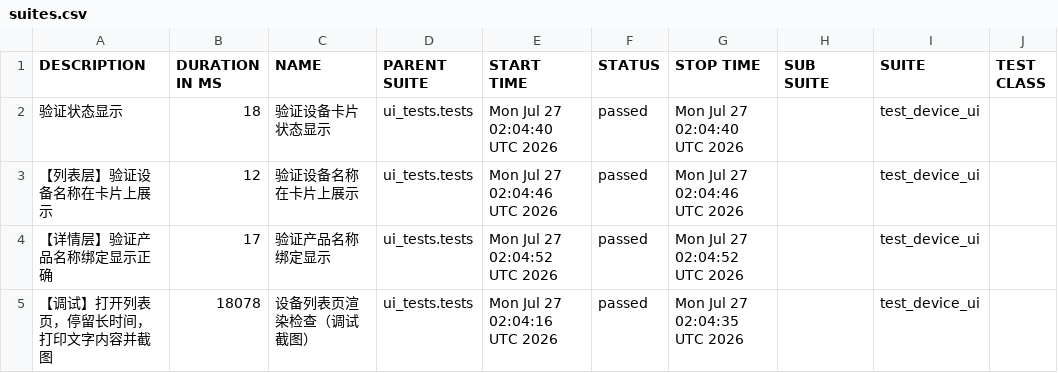
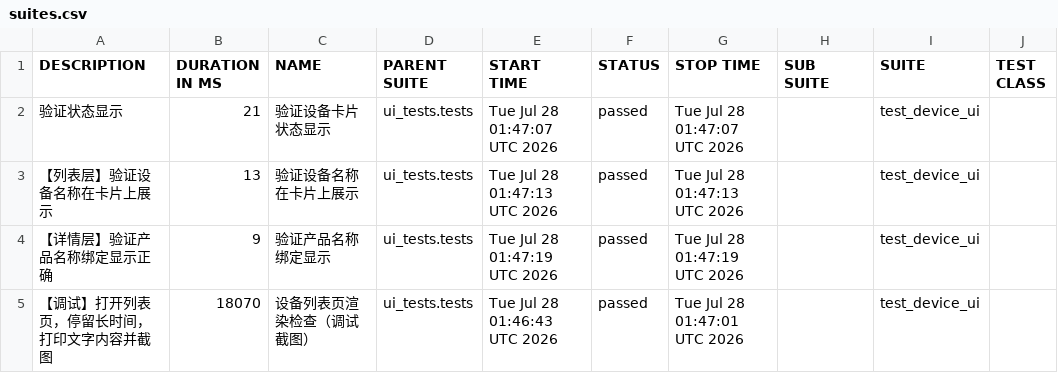
Before and after one commit to piaqiahia/iot-test-framework, a CSV file: ui-report/data/suites.csv, drawn as a sheet; only a part is shown; the diff names each change by its address in the sheet, - before the commit and + after, or states it on an @@ line.

```diff
--- a/ui-report/data/suites.csv
+++ b/ui-report/data/suites.csv
-B2 (DURATION IN MS): 18
+B2 (DURATION IN MS): 21
-E2 (START TIME): Mon Jul 27 02:04:40 UTC 2026
+E2 (START TIME): Tue Jul 28 01:47:07 UTC 2026
-G2 (STOP TIME): Mon Jul 27 02:04:40 UTC 2026
+G2 (STOP TIME): Tue Jul 28 01:47:07 UTC 2026
-B3 (DURATION IN MS): 12
+B3 (DURATION IN MS): 13
-E3 (START TIME): Mon Jul 27 02:04:46 UTC 2026
+E3 (START TIME): Tue Jul 28 01:47:13 UTC 2026
-G3 (STOP TIME): Mon Jul 27 02:04:46 UTC 2026
+G3 (STOP TIME): Tue Jul 28 01:47:13 UTC 2026
-B4 (DURATION IN MS): 17
+B4 (DURATION IN MS): 9
-E4 (START TIME): Mon Jul 27 02:04:52 UTC 2026
+E4 (START TIME): Tue Jul 28 01:47:19 UTC 2026
-G4 (STOP TIME): Mon Jul 27 02:04:52 UTC 2026
+G4 (STOP TIME): Tue Jul 28 01:47:19 UTC 2026
-B5 (DURATION IN MS): 18078
+B5 (DURATION IN MS): 18070
-E5 (START TIME): Mon Jul 27 02:04:16 UTC 2026
+E5 (START TIME): Tue Jul 28 01:46:43 UTC 2026
-G5 (STOP TIME): Mon Jul 27 02:04:35 UTC 2026
+G5 (STOP TIME): Tue Jul 28 01:47:01 UTC 2026
```
Also changed, not shown: 18 other files.
